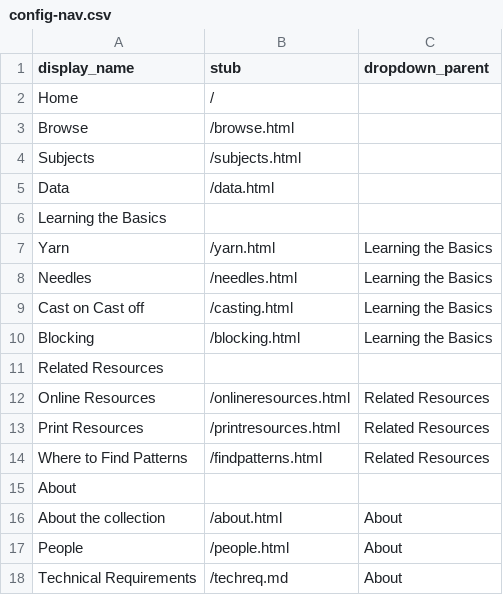
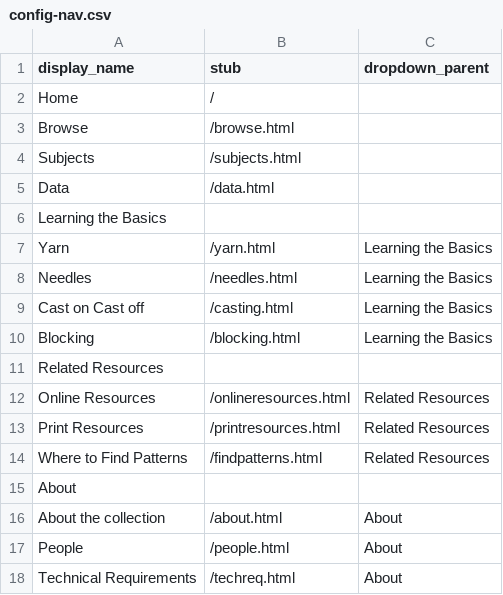
Before and after one commit to bfmalone/knitstitchlibrary, a CSV file: _data/config-nav.csv, drawn as a sheet.

Commit message:
Update config-nav.csv

```diff
--- a/_data/config-nav.csv
+++ b/_data/config-nav.csv
@@ -17,2 +17,2 @@ About the collection,/about.html,About
 People,/people.html,About
-Technical Requirements,/techreq.md,About
+Technical Requirements,/techreq.html,About
```
